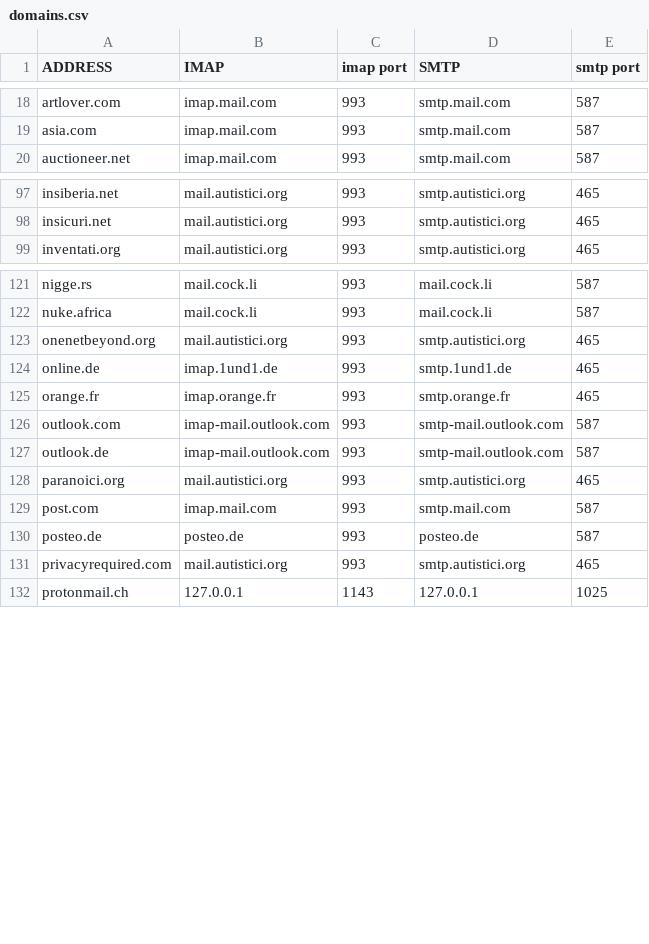
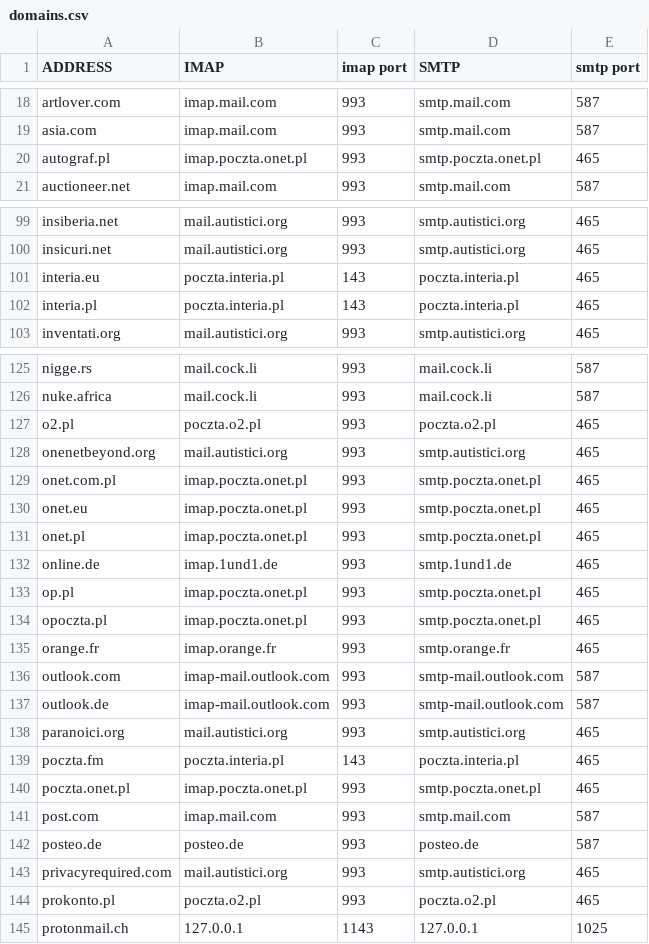
Before and after one commit to LukeSmithxyz/mutt-wizard, a CSV file: domains.csv, drawn as a sheet; only a part is shown, gaps mark what is left out; the diff covers the shown part only.

Commit message:
Added some Polish domains to domains.csv

```diff
--- a/domains.csv
+++ b/domains.csv
@@ -19,2 +19,3 @@ artlover.com,imap.mail.com,993,smtp.mail.com,587
 asia.com,imap.mail.com,993,smtp.mail.com,587
+autograf.pl,imap.poczta.onet.pl,993,smtp.poczta.onet.pl,465
 auctioneer.net,imap.mail.com,993,smtp.mail.com,587
@@ -98,2 +100,4 @@ insiberia.net,mail.autistici.org,993,smtp.autistici.org,465
 insicuri.net,mail.autistici.org,993,smtp.autistici.org,465
+interia.eu,poczta.interia.pl,143,poczta.interia.pl,465
+interia.pl,poczta.interia.pl,143,poczta.interia.pl,465
 inventati.org,mail.autistici.org,993,smtp.autistici.org,465
@@ -122,4 +126,10 @@ nigge.rs,mail.cock.li,993,mail.cock.li,587
 nuke.africa,mail.cock.li,993,mail.cock.li,587
+o2.pl,poczta.o2.pl,993,poczta.o2.pl,465
 onenetbeyond.org,mail.autistici.org,993,smtp.autistici.org,465
+onet.com.pl,imap.poczta.onet.pl,993,smtp.poczta.onet.pl,465
+onet.eu,imap.poczta.onet.pl,993,smtp.poczta.onet.pl,465
+onet.pl,imap.poczta.onet.pl,993,smtp.poczta.onet.pl,465
 online.de,imap.1und1.de,993,smtp.1und1.de,465
+op.pl,imap.poczta.onet.pl,993,smtp.poczta.onet.pl,465
+opoczta.pl,imap.poczta.onet.pl,993,smtp.poczta.onet.pl,465
 orange.fr,imap.orange.fr,993,smtp.orange.fr,465
@@ -128,2 +138,4 @@ outlook.de,imap-mail.outlook.com,993,smtp-mail.outlook.com,587
 paranoici.org,mail.autistici.org,993,smtp.autistici.org,465
+poczta.fm,poczta.interia.pl,143,poczta.interia.pl,465
+poczta.onet.pl,imap.poczta.onet.pl,993,smtp.poczta.onet.pl,465
 post.com,imap.mail.com,993,smtp.mail.com,587
@@ -131,2 +143,3 @@ posteo.de,posteo.de,993,posteo.de,587
 privacyrequired.com,mail.autistici.org,993,smtp.autistici.org,465
+prokonto.pl,poczta.o2.pl,993,poczta.o2.pl,465
 protonmail.ch,127.0.0.1,1143,127.0.0.1,1025
```
Also changed, not shown: 6 added rows elsewhere in this file.
